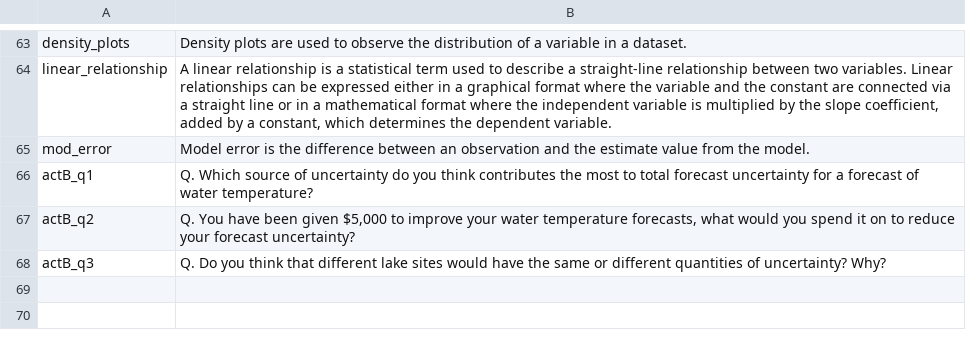
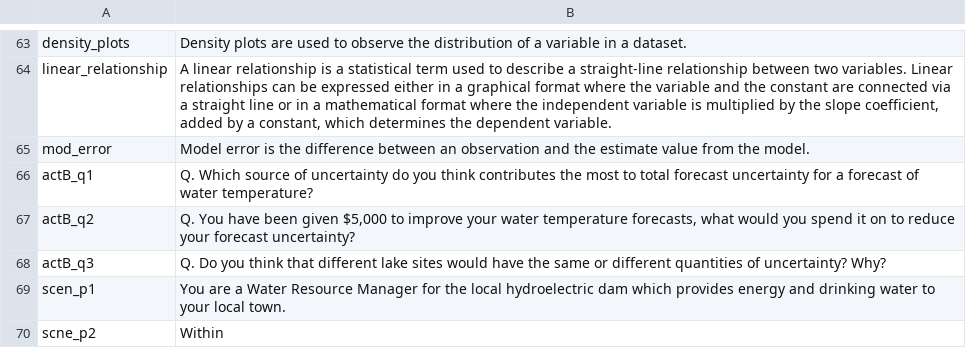
Before and after one commit to MacrosystemsEDDIE/module6, a CSV file: data/module_text.csv, drawn as a sheet; only a part is shown, gaps mark what is left out; the diff names each change by its address in the sheet, - before the commit and + after, or states it on an @@ line.

Commit message:
Slight updates

```diff
--- a/data/module_text.csv
+++ b/data/module_text.csv
+row 69: scen_p1 | You are a Water Resource Manager for the local hydroelectric dam which provides energy and drinking water to your local town.
+row 70: scne_p2 | Within
```
